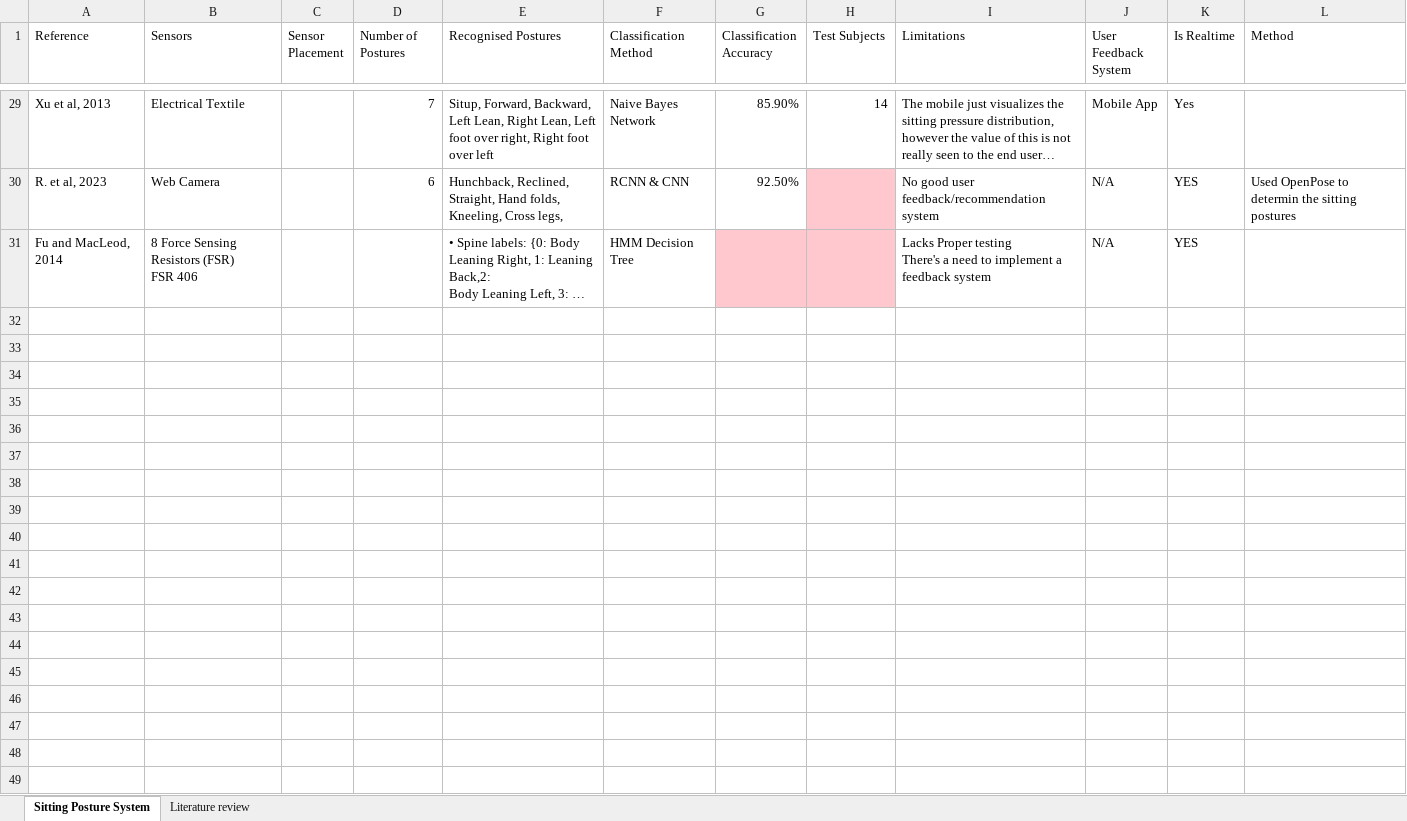
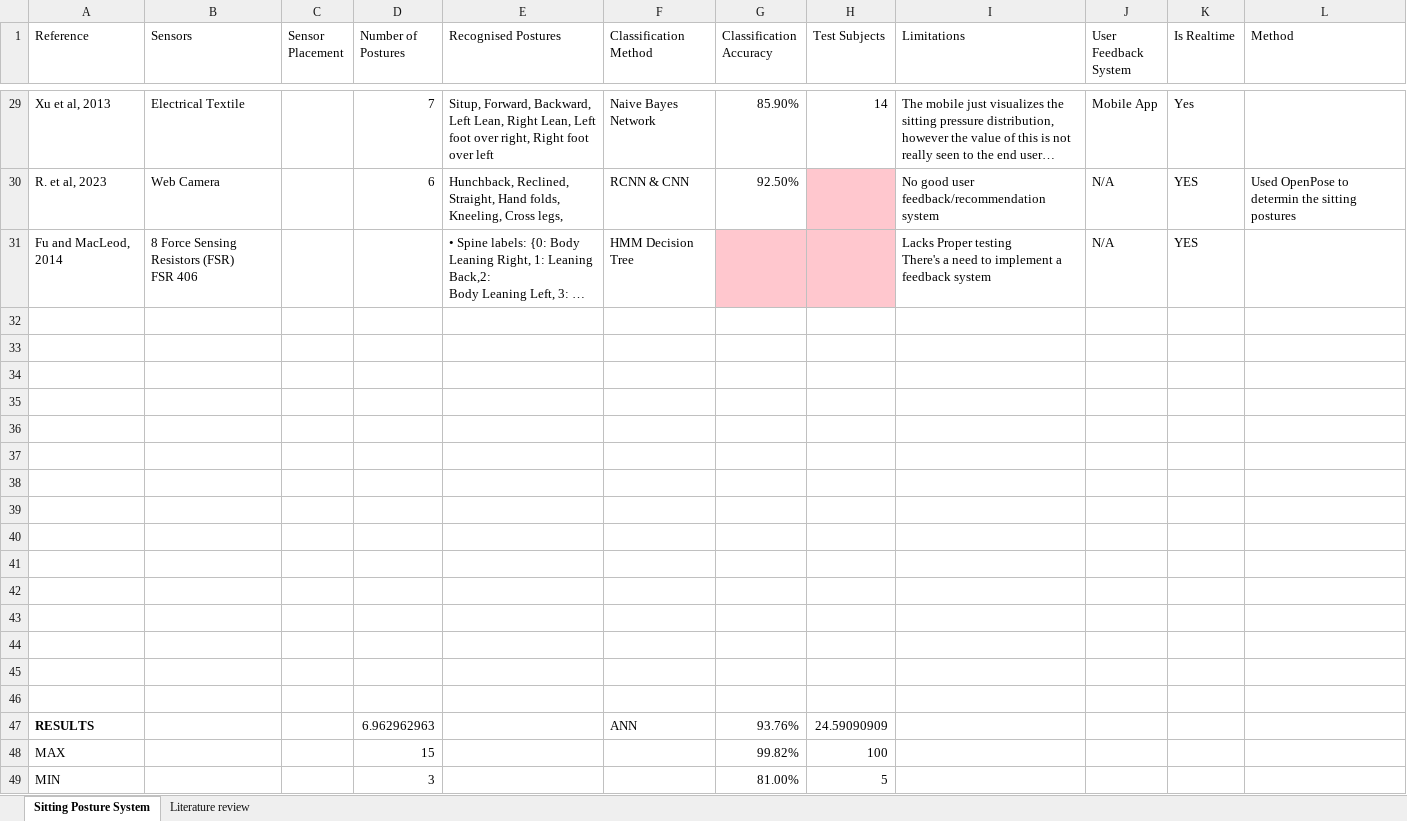
Before and after one commit to Olatokumbo/Research, an Excel workbook: Literature Review.xlsx, sheet Sitting Posture System, drawn as a sheet; only a part is shown, gaps mark what is left out; long unchanged cells end in …; values as stored, in another font and other column widths than the file's, no borders; the diff names each change by its address in the sheet, - before the commit and + after, or states it on an @@ line.

```diff
--- a/Literature Review.xlsx (sheet Sitting Posture System)
+++ b/Literature Review.xlsx (sheet Sitting Posture System)
+row 32: (empty)
+row 33: (empty)
+row 34: (empty)
+row 35: (empty)
+row 36: (empty)
+row 37: (empty)
+row 38: (empty)
+row 39: (empty)
+row 40: (empty)
+row 41: (empty)
+row 42: (empty)
+row 43: (empty)
+row 44: (empty)
+row 45: (empty)
+row 46: (empty)
+row 47: RESULTS |  |  | 6.962962963 |  | ANN | 93.76% | 24.59090909
+row 48: MAX |  |  | 15 |  |  | 99.82% | 100
+row 49: MIN |  |  | 3 |  |  | 81.00% | 5
```
Also changed, not shown: 6 other files.
